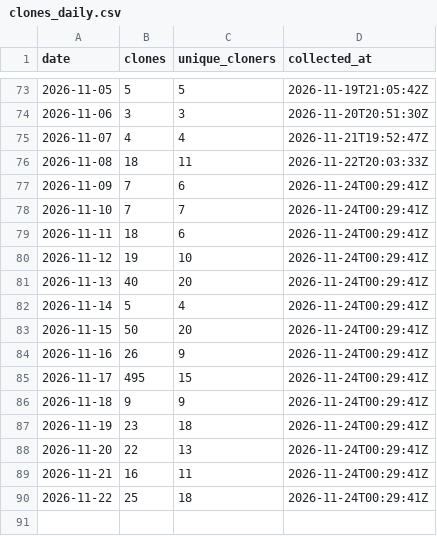
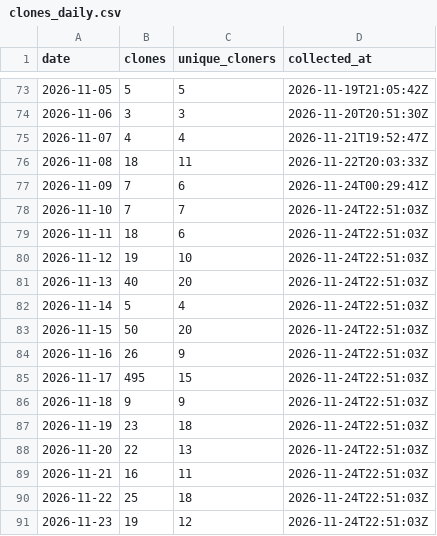
Before and after one commit to protocorn/clippy-vision, a CSV file: stats/github-traffic/clones_daily.csv, drawn as a sheet; only a part is shown, gaps mark what is left out.

```diff
--- a/stats/github-traffic/clones_daily.csv
+++ b/stats/github-traffic/clones_daily.csv
@@ -77,14 +77,15 @@
 "2026-11-09","7","6","2026-11-24T00:29:41Z"
-"2026-11-10","7","7","2026-11-24T00:29:41Z"
-"2026-11-11","18","6","2026-11-24T00:29:41Z"
-"2026-11-12","19","10","2026-11-24T00:29:41Z"
-"2026-11-13","40","20","2026-11-24T00:29:41Z"
-"2026-11-14","5","4","2026-11-24T00:29:41Z"
-"2026-11-15","50","20","2026-11-24T00:29:41Z"
-"2026-11-16","26","9","2026-11-24T00:29:41Z"
-"2026-11-17","495","15","2026-11-24T00:29:41Z"
-"2026-11-18","9","9","2026-11-24T00:29:41Z"
-"2026-11-19","23","18","2026-11-24T00:29:41Z"
-"2026-11-20","22","13","2026-11-24T00:29:41Z"
-"2026-11-21","16","11","2026-11-24T00:29:41Z"
-"2026-11-22","25","18","2026-11-24T00:29:41Z"
+"2026-11-10","7","7","2026-11-24T22:51:03Z"
+"2026-11-11","18","6","2026-11-24T22:51:03Z"
+"2026-11-12","19","10","2026-11-24T22:51:03Z"
+"2026-11-13","40","20","2026-11-24T22:51:03Z"
+"2026-11-14","5","4","2026-11-24T22:51:03Z"
+"2026-11-15","50","20","2026-11-24T22:51:03Z"
+"2026-11-16","26","9","2026-11-24T22:51:03Z"
+"2026-11-17","495","15","2026-11-24T22:51:03Z"
+"2026-11-18","9","9","2026-11-24T22:51:03Z"
+"2026-11-19","23","18","2026-11-24T22:51:03Z"
+"2026-11-20","22","13","2026-11-24T22:51:03Z"
+"2026-11-21","16","11","2026-11-24T22:51:03Z"
+"2026-11-22","25","18","2026-11-24T22:51:03Z"
+"2026-11-23","19","12","2026-11-24T22:51:03Z"
```
Also changed, not shown: stats/github-traffic/popular_paths.csv, stats/github-traffic/referrers.csv, 3 other files.
